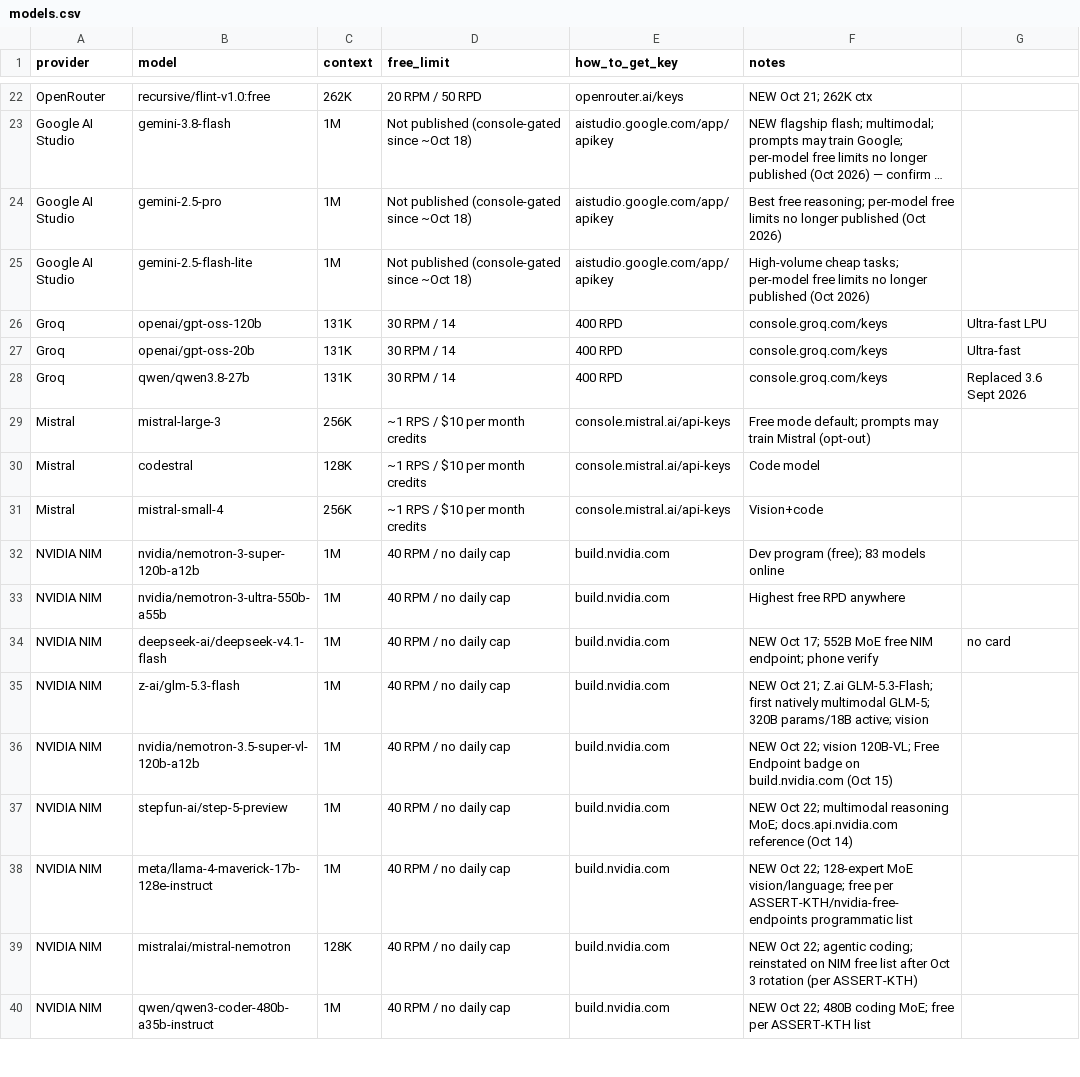
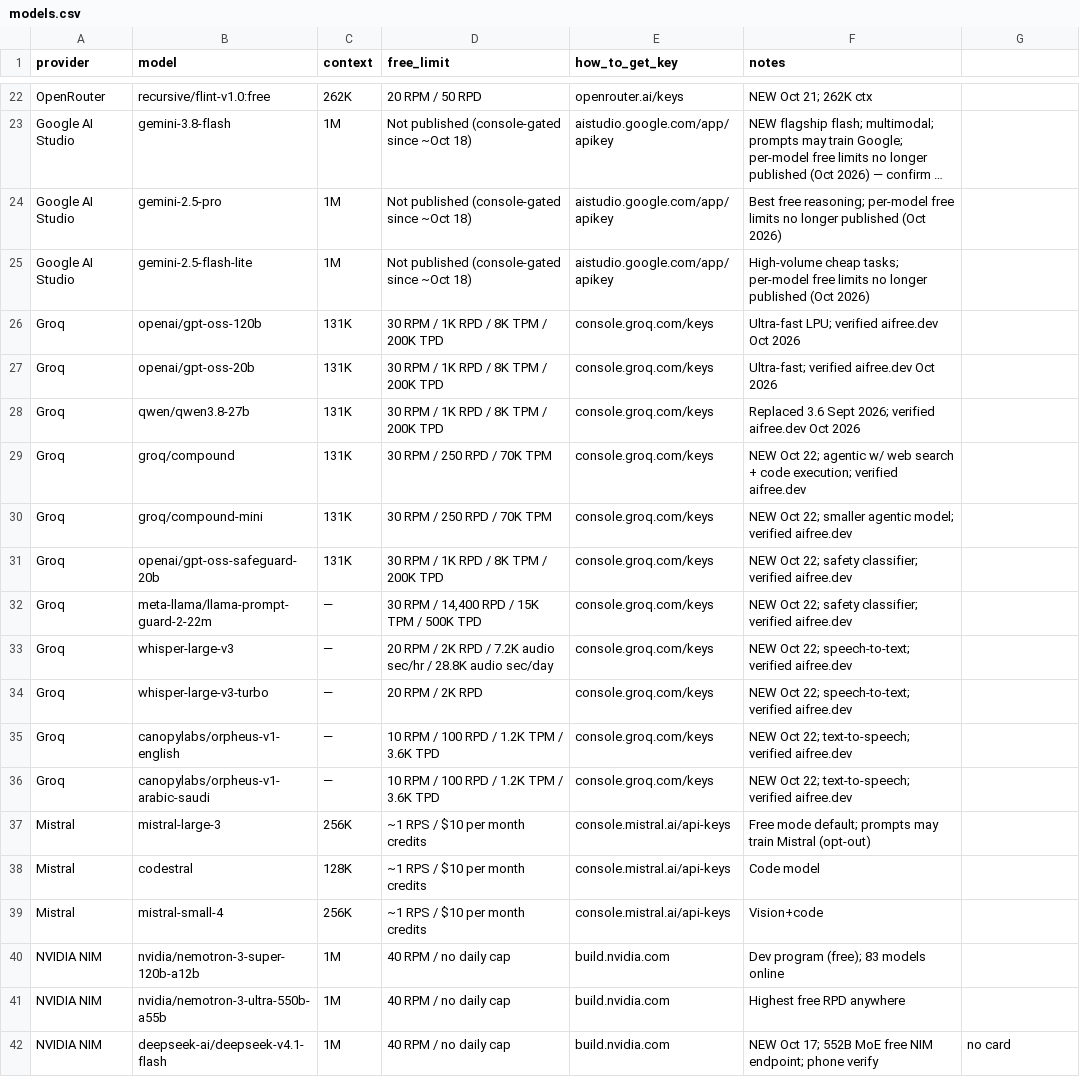
Before and after one commit to NostrDanish/freellm-watch, a CSV file: models.csv, drawn as a sheet; only a part is shown, gaps mark what is left out; the shorter side is filled out with more unchanged rows; long unchanged cells end in ….

```diff
--- a/models.csv
+++ b/models.csv
@@ -25,5 +25,13 @@ Google AI Studio,gemini-2.5-pro,1M,Not published (console-gated since ~Oct 18),a
 Google AI Studio,gemini-2.5-flash-lite,1M,Not published (console-gated since ~Oct 18),aistudio.google.com/app/apikey,High-volume cheap tasks; per-model free limits no longer published (Oct 2026)
-Groq,openai/gpt-oss-120b,131K,30 RPM / 14,400 RPD,console.groq.com/keys,Ultra-fast LPU
-Groq,openai/gpt-oss-20b,131K,30 RPM / 14,400 RPD,console.groq.com/keys,Ultra-fast
-Groq,qwen/qwen3.8-27b,131K,30 RPM / 14,400 RPD,console.groq.com/keys,Replaced 3.6 Sept 2026
+Groq,openai/gpt-oss-120b,131K,"30 RPM / 1K RPD / 8K TPM / 200K TPD",console.groq.com/keys,Ultra-fast LPU; verified aifree.dev Oct 2026
+Groq,openai/gpt-oss-20b,131K,"30 RPM / 1K RPD / 8K TPM / 200K TPD",console.groq.com/keys,Ultra-fast; verified aifree.dev Oct 2026
+Groq,qwen/qwen3.8-27b,131K,"30 RPM / 1K RPD / 8K TPM / 200K TPD",console.groq.com/keys,Replaced 3.6 Sept 2026; verified aifree.dev Oct 2026
+Groq,groq/compound,131K,"30 RPM / 250 RPD / 70K TPM",console.groq.com/keys,NEW Oct 22; agentic w/ web search + code execution; verified aifree.dev
+Groq,groq/compound-mini,131K,"30 RPM / 250 RPD / 70K TPM",console.groq.com/keys,NEW Oct 22; smaller agentic model; verified aifree.dev
+Groq,openai/gpt-oss-safeguard-20b,131K,"30 RPM / 1K RPD / 8K TPM / 200K TPD",console.groq.com/keys,NEW Oct 22; safety classifier; verified aifree.dev
+Groq,meta-llama/llama-prompt-guard-2-22m,—,"30 RPM / 14,400 RPD / 15K TPM / 500K TPD",console.groq.com/keys,NEW Oct 22; safety classifier; verified aifree.dev
+Groq,whisper-large-v3,—,"20 RPM / 2K RPD / 7.2K audio sec/hr / 28.8K audio sec/day",console.groq.com/keys,NEW Oct 22; speech-to-text; verified aifree.dev
+Groq,whisper-large-v3-turbo,—,"20 RPM / 2K RPD",console.groq.com/keys,NEW Oct 22; speech-to-text; verified aifree.dev
+Groq,canopylabs/orpheus-v1-english,—,"10 RPM / 100 RPD / 1.2K TPM / 3.6K TPD",console.groq.com/keys,NEW Oct 22; text-to-speech; verified aifree.dev
+Groq,canopylabs/orpheus-v1-arabic-saudi,—,"10 RPM / 100 RPD / 1.2K TPM / 3.6K TPD",console.groq.com/keys,NEW Oct 22; text-to-speech; verified aifree.dev
 Mistral,mistral-large-3,256K,~1 RPS / $10 per month credits,console.mistral.ai/api-keys,Free mode default; prompts may train Mistral (opt-out)
```
Also changed, not shown: 1 other file.
